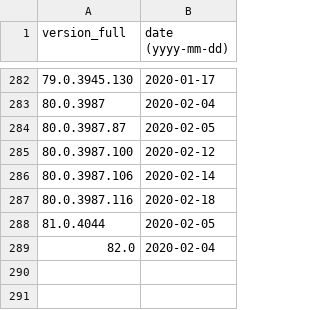
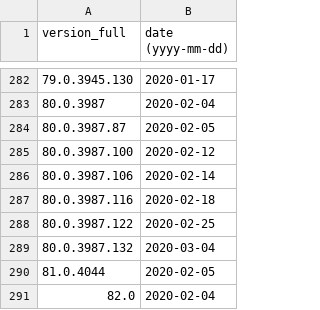
Before and after one commit to maaaaz/third-parties-version-history, a CSV file: Google Chrome/chrome.csv, drawn as a sheet; only a part is shown, gaps mark what is left out.

```diff
--- a/Google Chrome/chrome.csv
+++ b/Google Chrome/chrome.csv
@@ -287,2 +287,4 @@
 "80.0.3987.116";"2020-02-18"
+"80.0.3987.122";"2020-02-25"
+"80.0.3987.132";"2020-03-04"
 "81.0.4044";"2020-02-05"
```
Also changed, not shown: 3 other files.
